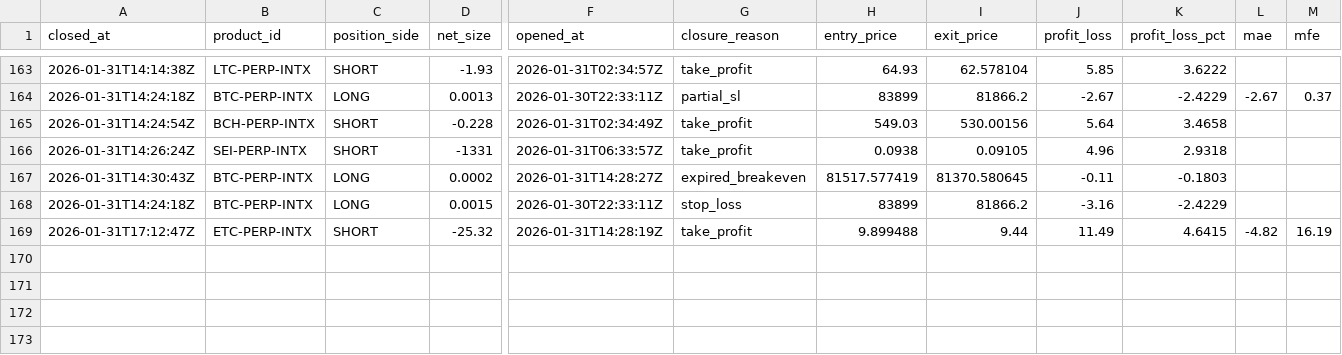
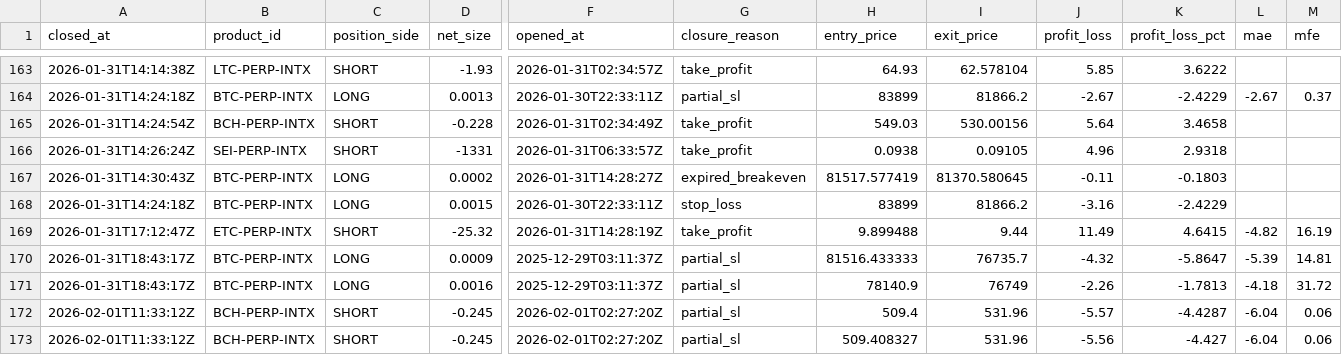
Before and after one commit to spirosrap/crypto-finance, a CSV file: trade_logs/watchdog_closed_positions.csv, drawn as a sheet; only a part is shown, gaps mark what is left out; rows hold the shown columns only; the diff names each change by its address in the sheet, - before the commit and + after, or states it on an @@ line.

```diff
--- a/trade_logs/watchdog_closed_positions.csv
+++ b/trade_logs/watchdog_closed_positions.csv
+row 170: 2026-01-31T18:43:17Z | BTC-PERP-INTX | LONG | 0.0009 | 2025-12-29T03:11:37Z | partial_sl | 81516.433333 | 76735.7 | -4.32 | -5.8647 | -5.39 | 14.81
+row 171: 2026-01-31T18:43:17Z | BTC-PERP-INTX | LONG | 0.0016 | 2025-12-29T03:11:37Z | partial_sl | 78140.9 | 76749 | -2.26 | -1.7813 | -4.18 | 31.72
+row 172: 2026-02-01T11:33:12Z | BCH-PERP-INTX | SHORT | -0.245 | 2026-02-01T02:27:20Z | partial_sl | 509.4 | 531.96 | -5.57 | -4.4287 | -6.04 | 0.06
+row 173: 2026-02-01T11:33:12Z | BCH-PERP-INTX | SHORT | -0.245 | 2026-02-01T02:27:20Z | partial_sl | 509.408327 | 531.96 | -5.56 | -4.427 | -6.04 | 0.06
```
Also changed, not shown: trade_logs/paper_finder_closed_positions.csv, trade_logs/paper_finder_open_positions.csv, 3 other files.
